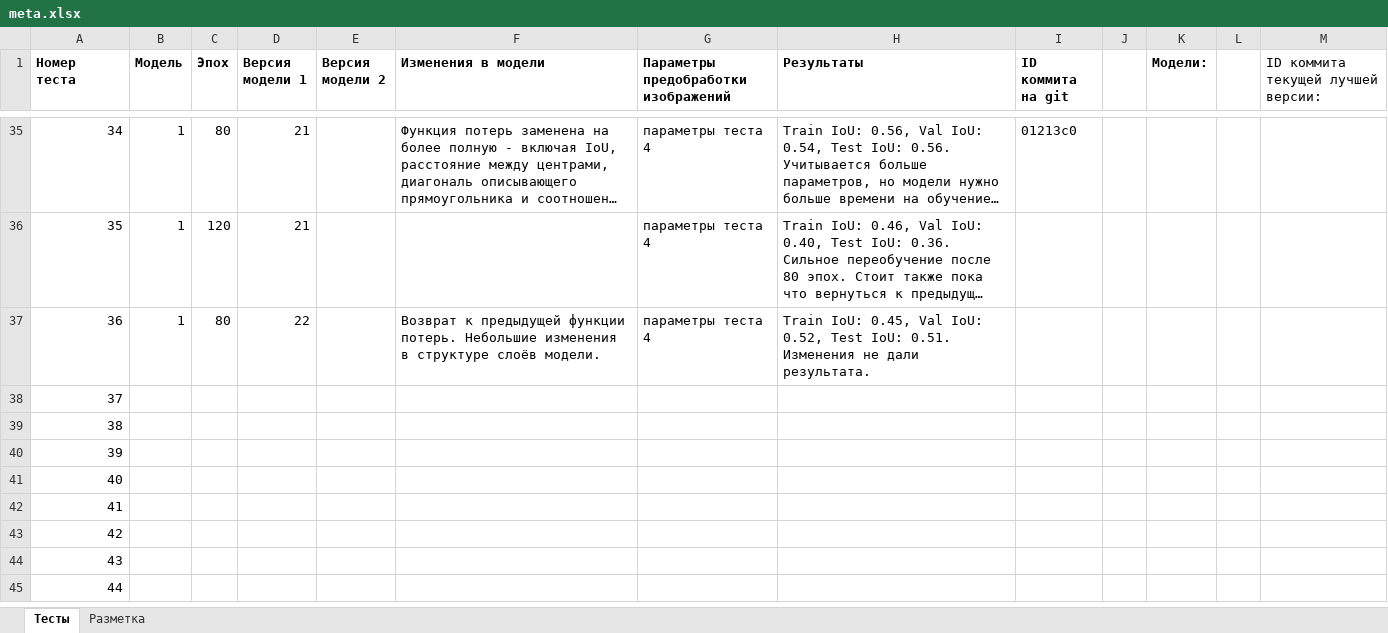
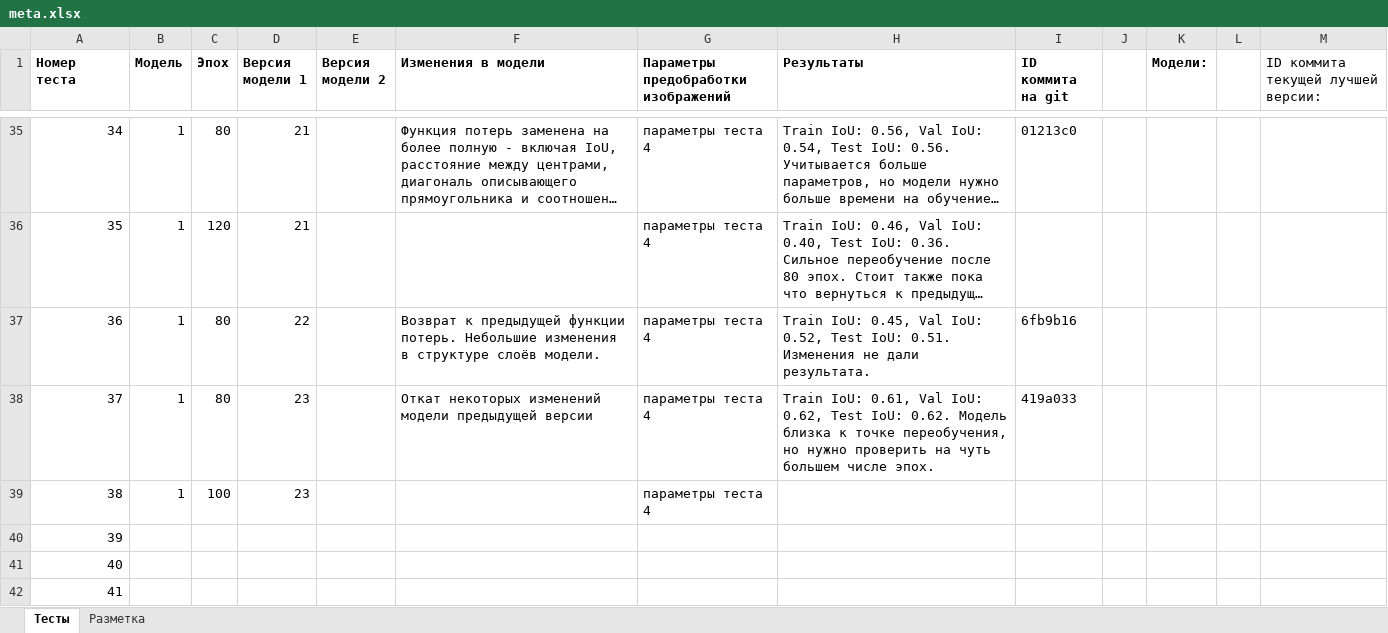
Before and after one commit to VavakinV/balk-classifier, an Excel workbook: media/meta.xlsx, sheet Тесты, drawn as a sheet; only a part is shown, gaps mark what is left out; the shorter side is filled out with more unchanged rows; long unchanged cells end in …; values as stored, in another font and other column widths than the file's, no borders; the diff names each change by its address in the sheet, - before the commit and + after, or states it on an @@ line.

```diff
--- a/media/meta.xlsx (sheet Тесты)
+++ b/media/meta.xlsx (sheet Тесты)
-I37 (ID коммита на git): (empty)
+I37 (ID коммита на git): 6fb9b16
-B38:B39 (Модель): (empty)
+B38:B39 (Модель): 1
-C38 (Эпох): (empty)
+C38 (Эпох): 80
-D38:D39 (Версия модели 1): (empty)
+D38:D39 (Версия модели 1): 23
-F38 (Изменения в модели): (empty)
+F38 (Изменения в модели): Откат некоторых изменений модели предыдущей версии
-G38:G39: (empty)
+G38:G39: параметры теста 4
-H38 (Результаты): (empty)
+H38 (Результаты): Train IoU: 0.61, Val IoU: 0.62, Test IoU: 0.62. Модель близка к точке переобучения, но нужно проверить на чуть большем числе эпох.
-I38 (ID коммита на git): (empty)
+I38 (ID коммита на git): 419a033
-C39 (Эпох): (empty)
+C39 (Эпох): 100
```
Also changed, not shown: 1 other file.
